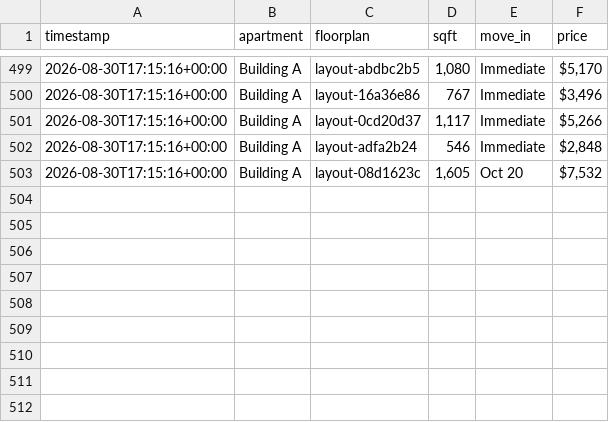
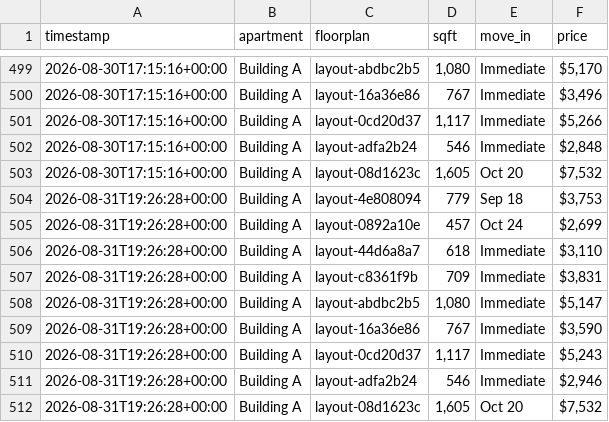
Before and after one commit to playuhh/tracker, a CSV file: data/unit_prices.csv, drawn as a sheet; only a part is shown, gaps mark what is left out; the diff names each change by its address in the sheet, - before the commit and + after, or states it on an @@ line.

```diff
--- a/data/unit_prices.csv
+++ b/data/unit_prices.csv
+row 504: 2026-08-31T19:26:28+00:00 | Building A | layout-4e808094 | 779 | Sep 18 | $3,753
+row 505: 2026-08-31T19:26:28+00:00 | Building A | layout-0892a10e | 457 | Oct 24 | $2,699
+row 506: 2026-08-31T19:26:28+00:00 | Building A | layout-44d6a8a7 | 618 | Immediate | $3,110
+row 507: 2026-08-31T19:26:28+00:00 | Building A | layout-c8361f9b | 709 | Immediate | $3,831
+row 508: 2026-08-31T19:26:28+00:00 | Building A | layout-abdbc2b5 | 1,080 | Immediate | $5,147
+row 509: 2026-08-31T19:26:28+00:00 | Building A | layout-16a36e86 | 767 | Immediate | $3,590
+row 510: 2026-08-31T19:26:28+00:00 | Building A | layout-0cd20d37 | 1,117 | Immediate | $5,243
+row 511: 2026-08-31T19:26:28+00:00 | Building A | layout-adfa2b24 | 546 | Immediate | $2,946
+row 512: 2026-08-31T19:26:28+00:00 | Building A | layout-08d1623c | 1,605 | Oct 20 | $7,532
```
Also changed, not shown: data/floorplan_daily.csv, data/scrape_runs.csv, 2 other files.
